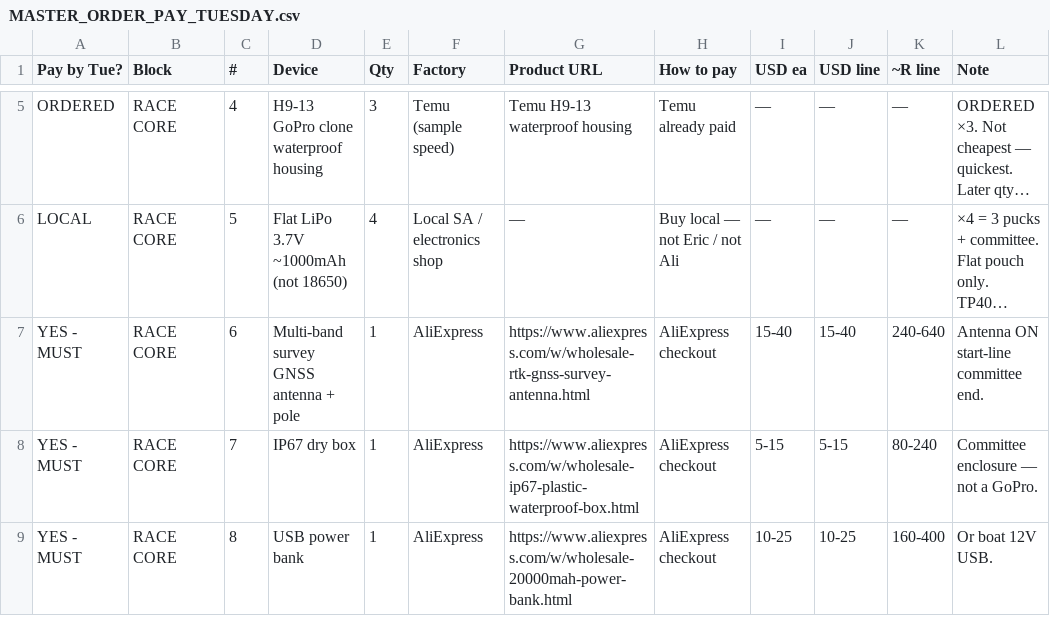
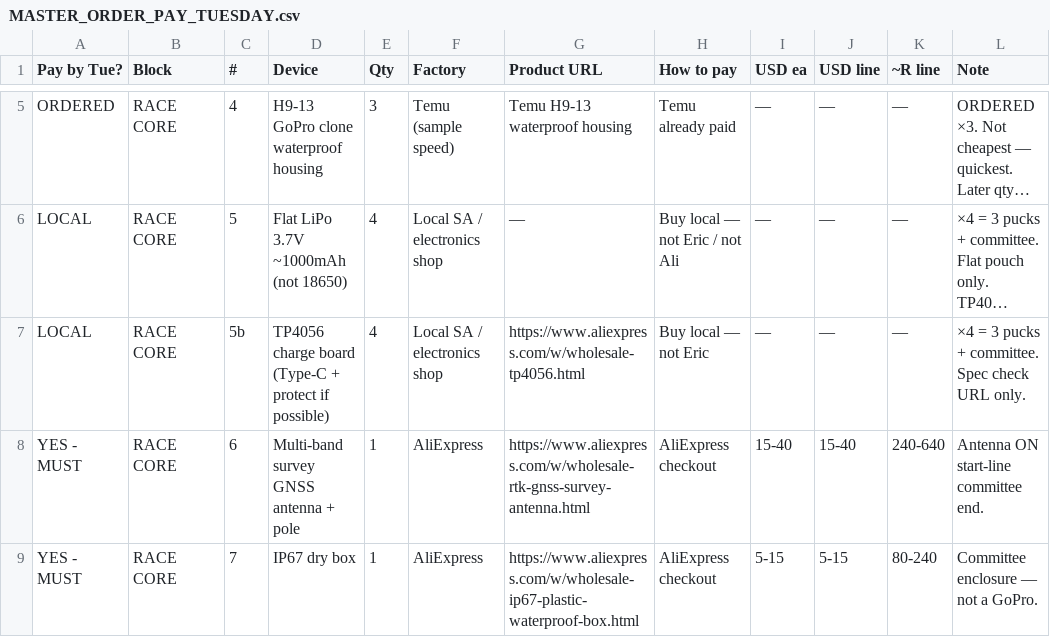
Before and after one commit to kevinweaving-ship-it/Cursor-Websites, a CSV file: boat-puck/MASTER_ORDER_PAY_TUESDAY.csv, drawn as a sheet; only a part is shown, gaps mark what is left out; the shorter side is filled out with more unchanged rows; long unchanged cells end in …; the diff names each change by its address in the sheet, - before the commit and + after, or states it on an @@ line.

```diff
--- a/boat-puck/MASTER_ORDER_PAY_TUESDAY.csv
+++ b/boat-puck/MASTER_ORDER_PAY_TUESDAY.csv
+row 7: LOCAL | RACE CORE | 5b | TP4056 charge board (Type-C + protect if possible) | 4 | Local SA / electronics shop | https://www.aliexpress.com/w/wholesale-tp4056.html | Buy local — not Eric | — | — | — | ×4 = 3 pucks + committee. Spec check URL only.
```
Also changed, not shown: boat-puck/MASTER_ORDER_PAY_TUESDAY.tsv, 2 other files.
